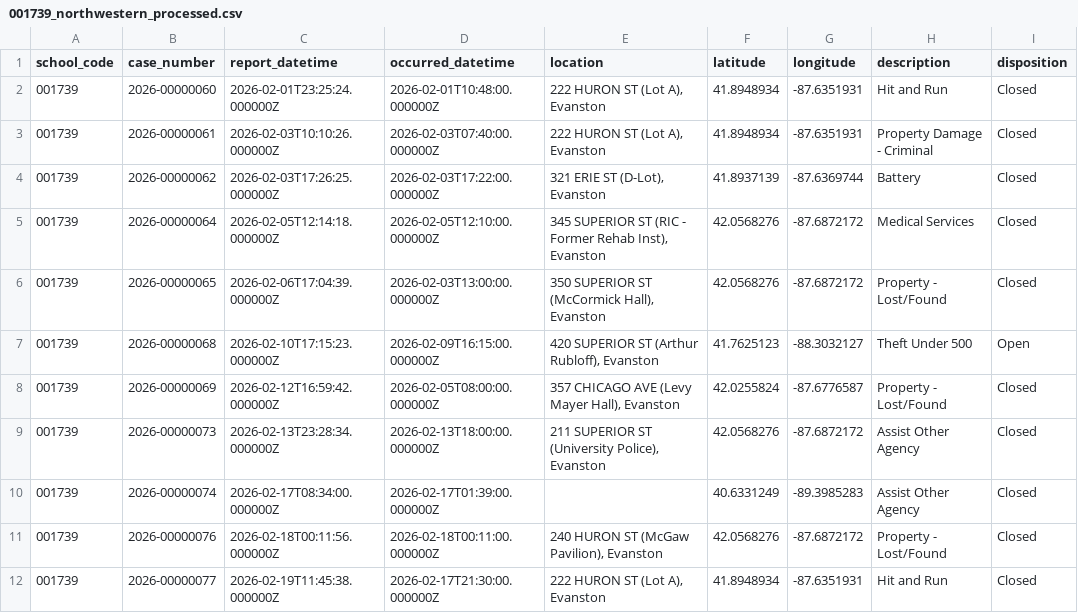
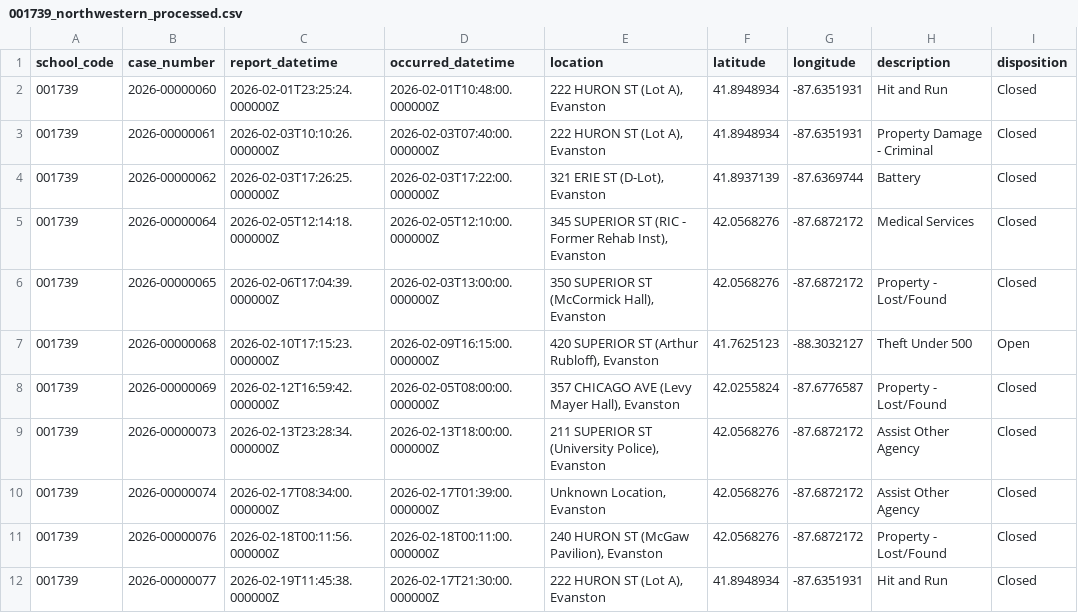
Before and after one commit to kprsandilya/UniCrime, a CSV file: preprocessing/crime_logs/001739_northwestern_processed.csv, drawn as a sheet; only a part is shown; the diff names each change by its address in the sheet, - before the commit and + after, or states it on an @@ line.

Commit message:
northwestern fixed, additional llm stuff

```diff
--- a/preprocessing/crime_logs/001739_northwestern_processed.csv
+++ b/preprocessing/crime_logs/001739_northwestern_processed.csv
-E10 (location): (empty)
+E10 (location): Unknown Location, Evanston
-F10 (latitude): 40.6331249
+F10 (latitude): 42.0568276
-G10 (longitude): -89.3985283
+G10 (longitude): -87.6872172
```
Also changed, not shown: 5 other files.
